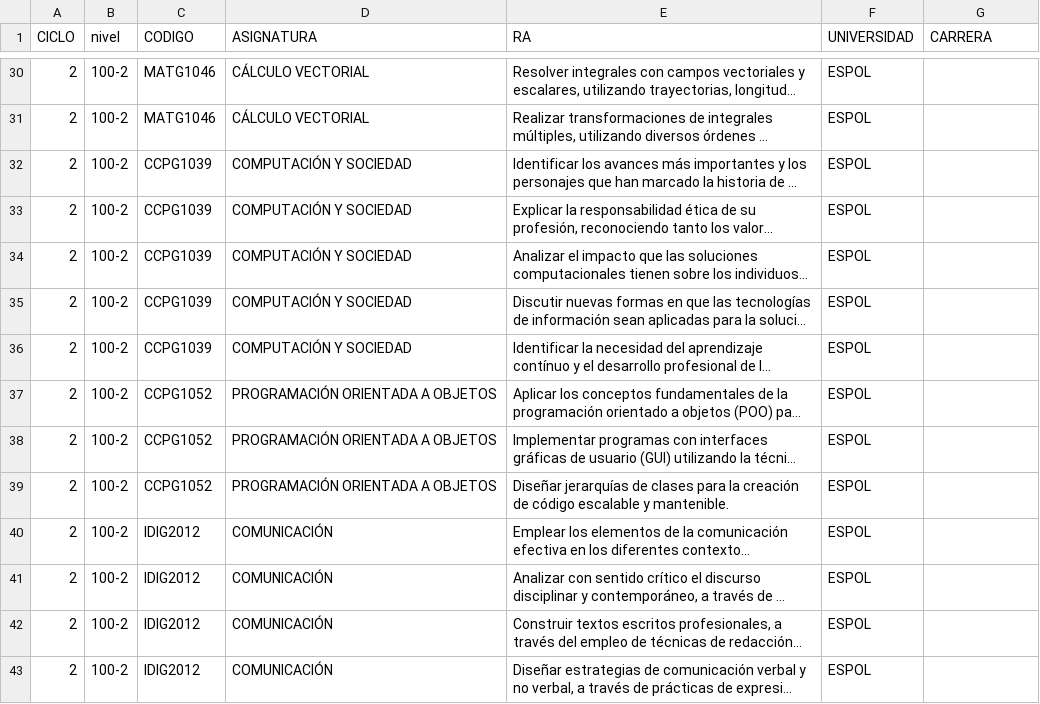
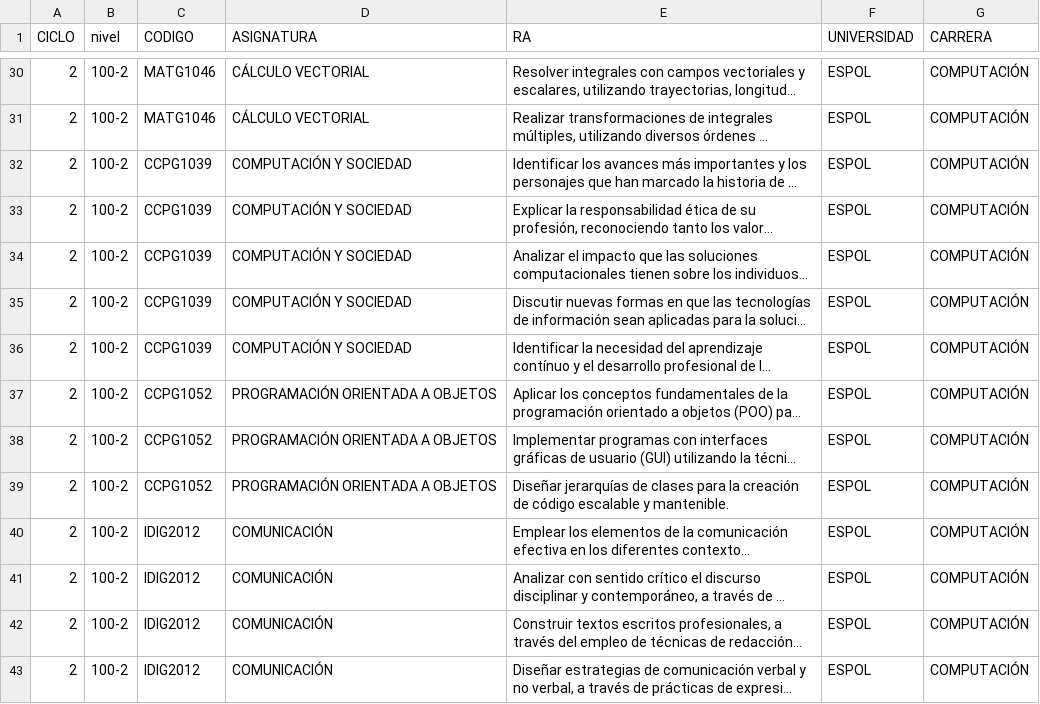
Before and after one commit to programacion-taw-utpl/repositorio-RA, a CSV file: ies/resultados_de_aprendizaje_computacion_uESPOL.csv, drawn as a sheet; only a part is shown, gaps mark what is left out; long unchanged cells end in …; the diff covers the shown part only; the diff names each change by its address in the sheet, - before the commit and + after, or states it on an @@ line.

```diff
--- a/ies/resultados_de_aprendizaje_computacion_uESPOL.csv
+++ b/ies/resultados_de_aprendizaje_computacion_uESPOL.csv
-G30:G43 (CARRERA): (empty)
+G30:G43 (CARRERA): COMPUTACIÓN
```
Also changed, not shown: 157 edited cells elsewhere in this file, 1 other file.
